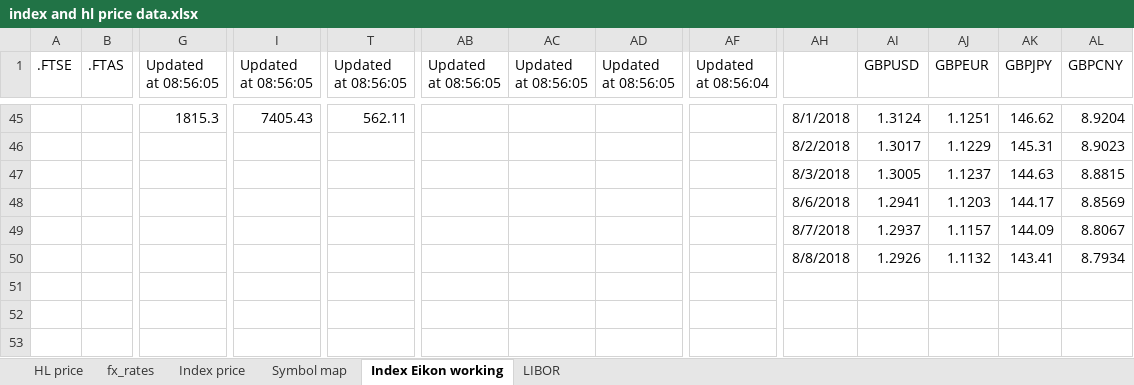
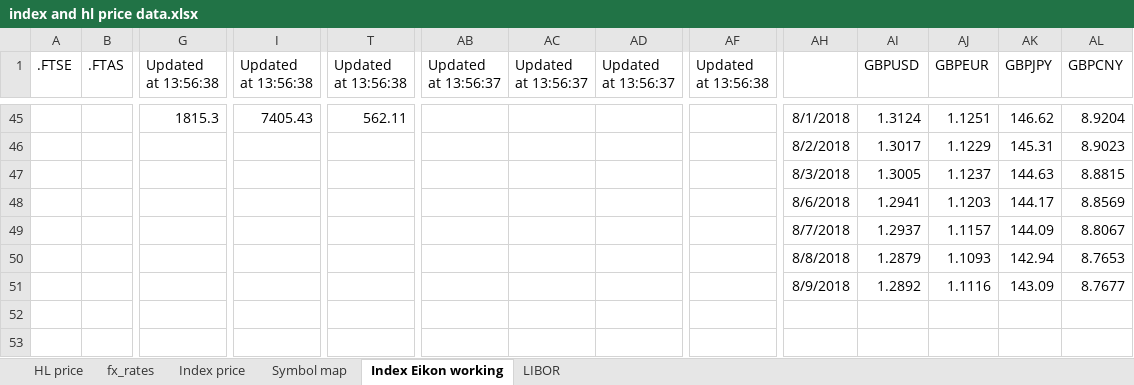
Before and after one commit to NNicolaou/HL_live, an Excel workbook: index and hl price data.xlsx, sheet Index Eikon working, drawn as a sheet; only a part is shown, gaps mark what is left out; values as stored, in another font and other column widths than the file's, no borders; removed rows and columns are numbered as before the commit, all else as after; rows hold the shown columns only; the diff names each change by its address in the sheet, - before the commit and + after, or states it on an @@ line.

```diff
--- a/index and hl price data.xlsx (sheet Index Eikon working)
+++ b/index and hl price data.xlsx (sheet Index Eikon working)
-G1: Updated at 08:56:05
+G1: Updated at 13:56:38
-I1: Updated at 08:56:05
+I1: Updated at 13:56:38
-T1: Updated at 08:56:05
+T1: Updated at 13:56:38
-AB1: Updated at 08:56:05
+AB1: Updated at 13:56:37
-AC1: Updated at 08:56:05
+AC1: Updated at 13:56:37
-AD1: Updated at 08:56:05
+AD1: Updated at 13:56:37
-AF1: Updated at 08:56:04
+AF1: Updated at 13:56:38
-row 50:  |  |  |  |  |  |  |  |  | 8/8/2018 | 1.2926 | 1.1132 | 143.41 | 8.7934
-row 50: (empty)
+row 50:  |  |  |  |  |  |  |  |  | 8/8/2018 | 1.2879 | 1.1093 | 142.94 | 8.7653
+row 51:  |  |  |  |  |  |  |  |  | 8/9/2018 | 1.2892 | 1.1116 | 143.09 | 8.7677
```
Also changed, not shown: sheet Index price, 2 other files.
